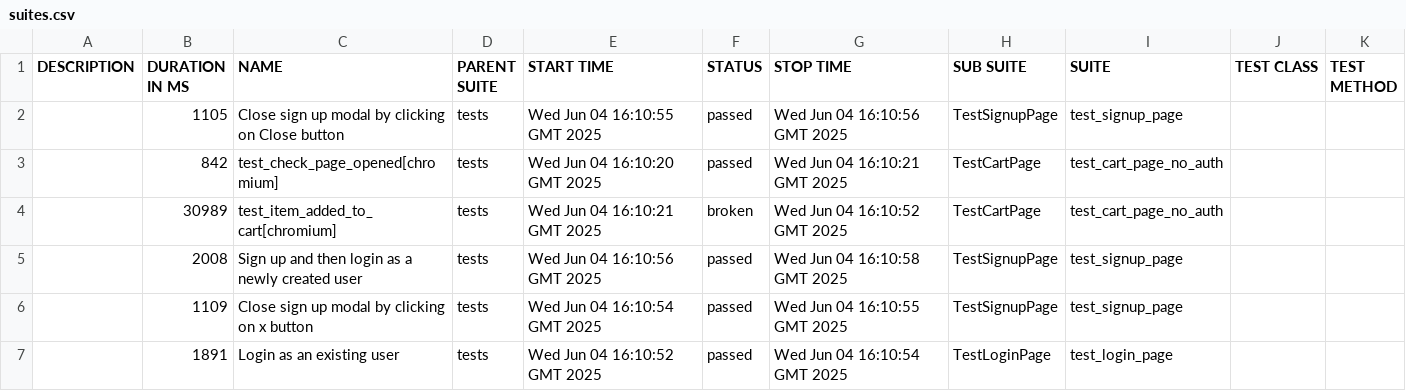
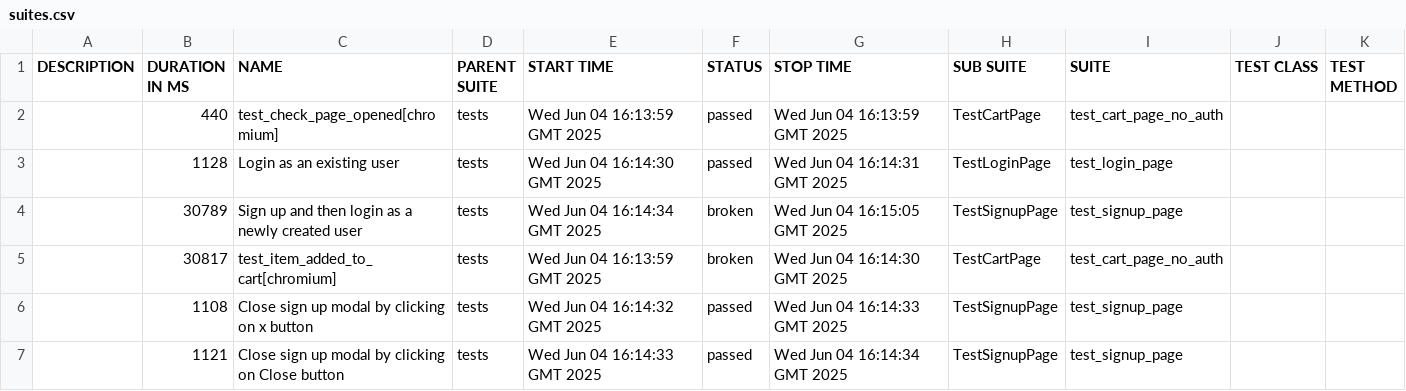
Before and after one commit to PolaArtInt/Demoblaze, a CSV file: 37/data/suites.csv, drawn as a sheet.

```diff
--- a/37/data/suites.csv
+++ b/37/data/suites.csv
@@ -1,7 +1,7 @@
 "DESCRIPTION","DURATION IN MS","NAME","PARENT SUITE","START TIME","STATUS","STOP TIME","SUB SUITE","SUITE","TEST CLASS","TEST METHOD"
-"","1105","Close sign up modal by clicking on Close button","tests","Wed Jun 04 16:10:55 GMT 2025","passed","Wed Jun 04 16:10:56 GMT 2025","TestSignupPage","test_signup_page","",""
-"","842","test_check_page_opened[chromium]","tests","Wed Jun 04 16:10:20 GMT 2025","passed","Wed Jun 04 16:10:21 GMT 2025","TestCartPage","test_cart_page_no_auth","",""
-"","30989","test_item_added_to_cart[chromium]","tests","Wed Jun 04 16:10:21 GMT 2025","broken","Wed Jun 04 16:10:52 GMT 2025","TestCartPage","test_cart_page_no_auth","",""
-"","2008","Sign up and then login as a newly created user","tests","Wed Jun 04 16:10:56 GMT 2025","passed","Wed Jun 04 16:10:58 GMT 2025","TestSignupPage","test_signup_page","",""
-"","1109","Close sign up modal by clicking on x button","tests","Wed Jun 04 16:10:54 GMT 2025","passed","Wed Jun 04 16:10:55 GMT 2025","TestSignupPage","test_signup_page","",""
-"","1891","Login as an existing user","tests","Wed Jun 04 16:10:52 GMT 2025","passed","Wed Jun 04 16:10:54 GMT 2025","TestLoginPage","test_login_page","",""
+"","440","test_check_page_opened[chromium]","tests","Wed Jun 04 16:13:59 GMT 2025","passed","Wed Jun 04 16:13:59 GMT 2025","TestCartPage","test_cart_page_no_auth","",""
+"","1128","Login as an existing user","tests","Wed Jun 04 16:14:30 GMT 2025","passed","Wed Jun 04 16:14:31 GMT 2025","TestLoginPage","test_login_page","",""
+"","30789","Sign up and then login as a newly created user","tests","Wed Jun 04 16:14:34 GMT 2025","broken","Wed Jun 04 16:15:05 GMT 2025","TestSignupPage","test_signup_page","",""
+"","30817","test_item_added_to_cart[chromium]","tests","Wed Jun 04 16:13:59 GMT 2025","broken","Wed Jun 04 16:14:30 GMT 2025","TestCartPage","test_cart_page_no_auth","",""
+"","1108","Close sign up modal by clicking on x button","tests","Wed Jun 04 16:14:32 GMT 2025","passed","Wed Jun 04 16:14:33 GMT 2025","TestSignupPage","test_signup_page","",""
+"","1121","Close sign up modal by clicking on Close button","tests","Wed Jun 04 16:14:33 GMT 2025","passed","Wed Jun 04 16:14:34 GMT 2025","TestSignupPage","test_signup_page","",""
```
Also changed, not shown: 37 other files.
